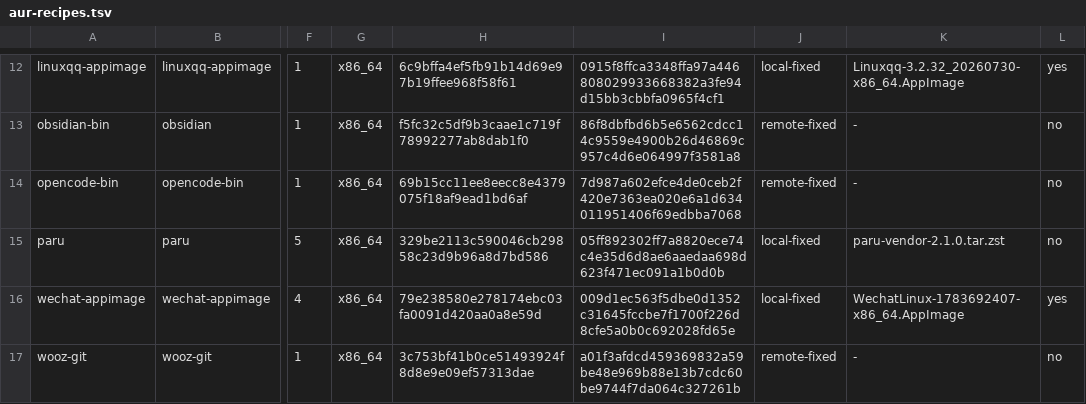
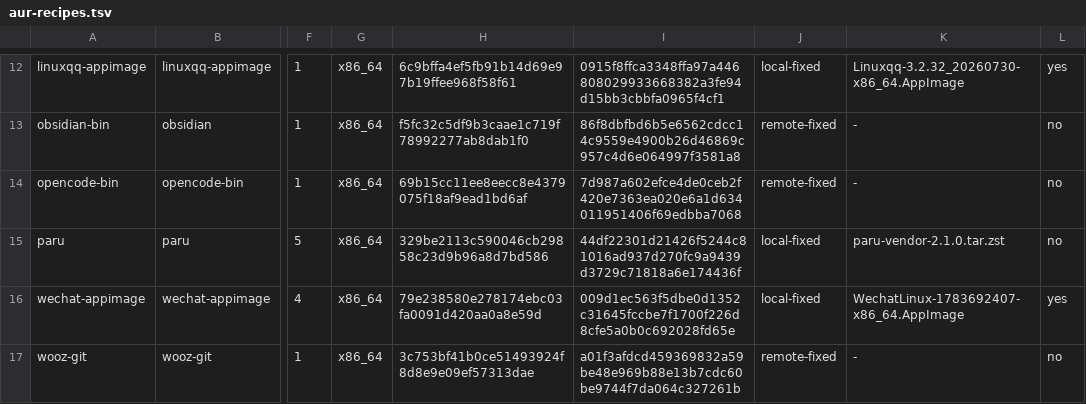
Before and after one commit to tjz123psh/my-arch-setup-deepseek, a TSV file: manifests/aur-recipes.tsv, drawn as a sheet; only a part is shown, gaps mark what is left out; the diff names each change by its address in the sheet, - before the commit and + after, or states it on an @@ line.

Commit message:
fix(aur): sync paru vendor hash renewal across recipe checksums and tree pins
fb3b60b renewed the paru-vendor archive hash to the deterministic cargo
1.97.0 output (18e89a23) but left the recipe-internal sha256sums and the
aur-recipes.tsv recipe-tree pin on the superseded values, so the build
plan gate blocked paru with a tree mismatch and a local checksum
mismatch even though the source cache held the renewed archive.

- third_party/aur/paru/PKGBUILD and .SRCINFO: sha256sums third entry
  08de76ee -> 18e89a23 (matches aur-source-acquisition.tsv)
- REVIEW.md: mark the renewed hash as the required output, keep the
  review-run value as superseded history
- manifests/aur-recipes.tsv: paru recipe-tree-sha256 -> recomputed
  44df2230 tree (PKGBUILD/.SRCINFO/REVIEW.md changed)
- manifests/stage-inputs.tsv: refresh aur-recipe-policy and aur-tree:paru
  pins to the recomputed hashes

Verified: aur-build.py --plan for linuxqq-appimage,paru,wechat-appimage
now reports ready (paru static-ready with remote source verification
deferred to build); all 39 tests/*.sh pass sequentially.

```diff
--- a/manifests/aur-recipes.tsv
+++ b/manifests/aur-recipes.tsv
-I15: 05ff892302ff7a8820ece74c4e35d6d8ae6aaedaa698d623f471ec091a1b0d0b
+I15: 44df22301d21426f5244c81016ad937d270fc9a9439d3729c71818a6e174436f
```
Also changed, not shown: manifests/stage-inputs.tsv, 3 other files.
